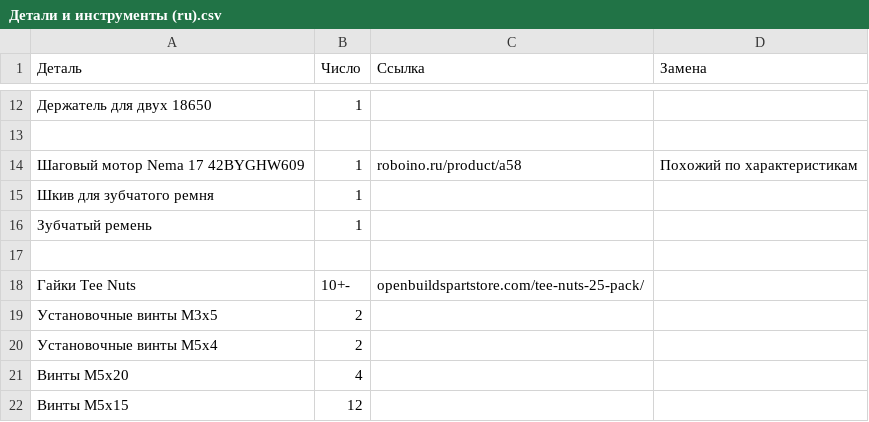
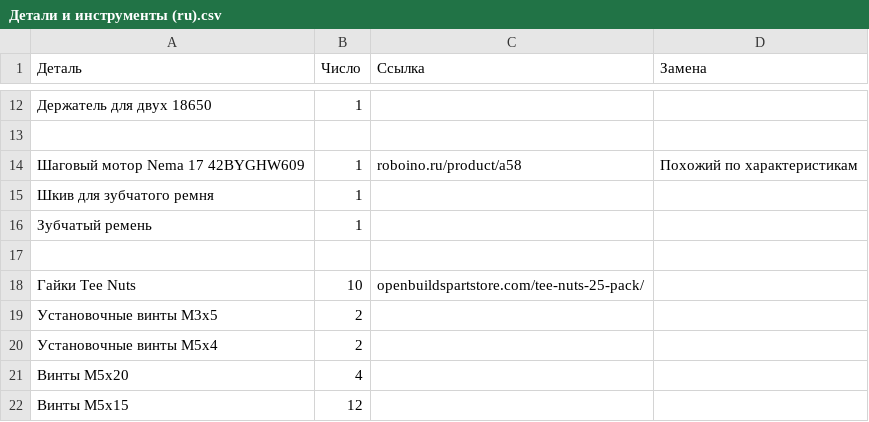
Before and after one commit to Morn91/Slider, a CSV file: Детали и инструменты (ru).csv, drawn as a sheet; only a part is shown, gaps mark what is left out.

Commit message:
Update Детали и инструменты (ru).csv

```diff
--- a/Детали и инструменты (ru).csv
+++ b/Детали и инструменты (ru).csv
@@ -17,3 +17,3 @@
 "","","",""
-"Гайки Tee Nuts ","10+-","openbuildspartstore.com/tee-nuts-25-pack/",""
+"Гайки Tee Nuts ","10","openbuildspartstore.com/tee-nuts-25-pack/",""
 "Установочные винты M3х5 ","2","",""
```
